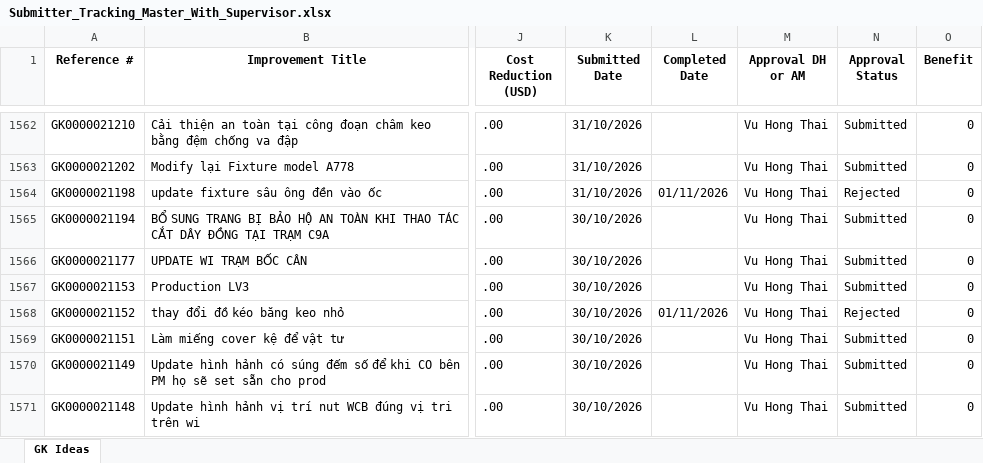
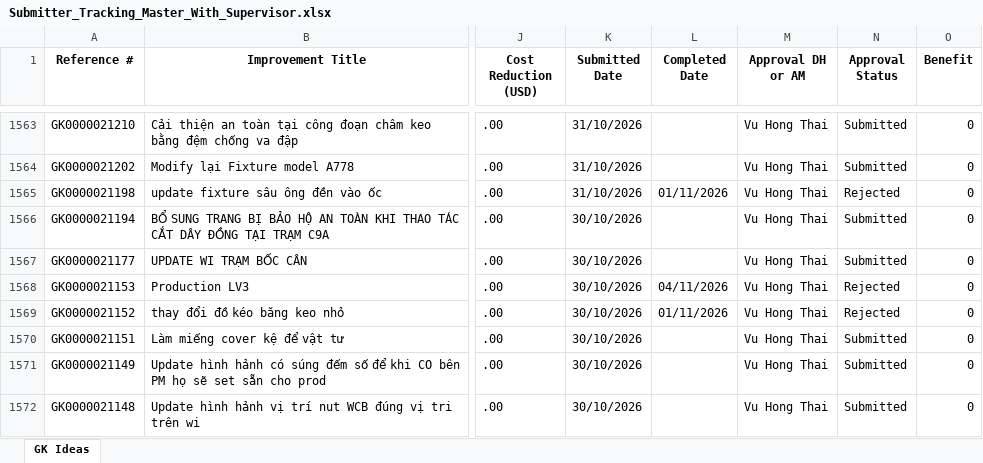
Before and after one commit to baonguyen2210ise-bit/gk-dashboard, an Excel workbook: data/Submitter_Tracking_Master_With_Supervisor.xlsx, sheet GK Ideas, drawn as a sheet; only a part is shown, gaps mark what is left out; values as stored, in another font and other column widths than the file's, no borders; addresses are those after the commit; the diff covers the shown part only; the diff names each change by its address in the sheet, - before the commit and + after, or states it on an @@ line.

```diff
--- a/data/Submitter_Tracking_Master_With_Supervisor.xlsx (sheet GK Ideas)
+++ b/data/Submitter_Tracking_Master_With_Supervisor.xlsx (sheet GK Ideas)
-L1568 (Completed Date): (empty)
+L1568 (Completed Date): 04/11/2026
-N1568 (Approval Status): Submitted
+N1568 (Approval Status): Rejected
```
Also changed, not shown: 3 added rows and 92 edited cells elsewhere in this sheet.
